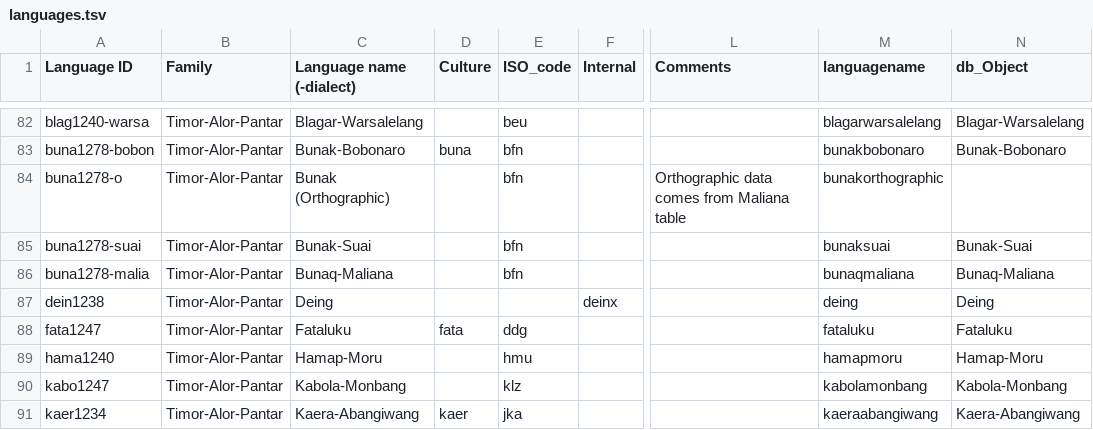
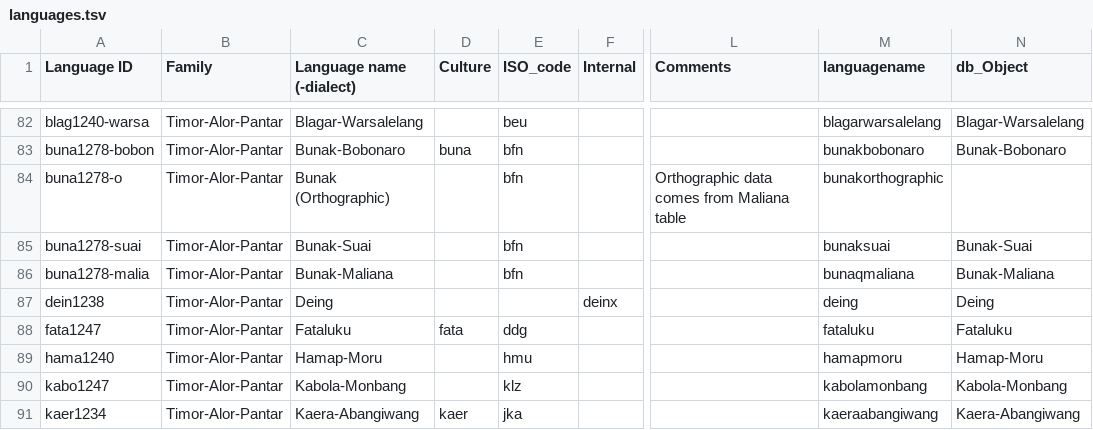
Before and after one commit to xrotwang/lexirumah-data, a TSV file: languages.tsv, drawn as a sheet; only a part is shown, gaps mark what is left out; the diff names each change by its address in the sheet, - before the commit and + after, or states it on an @@ line.

Commit message:
Rename Bunak

```diff
--- a/languages.tsv
+++ b/languages.tsv
-C86 (Language name (-dialect)): Bunaq-Maliana
+C86 (Language name (-dialect)): Bunak-Maliana
-N86 (db_Object): Bunaq-Maliana
+N86 (db_Object): Bunak-Maliana
```
Also changed, not shown: 3 other files.
